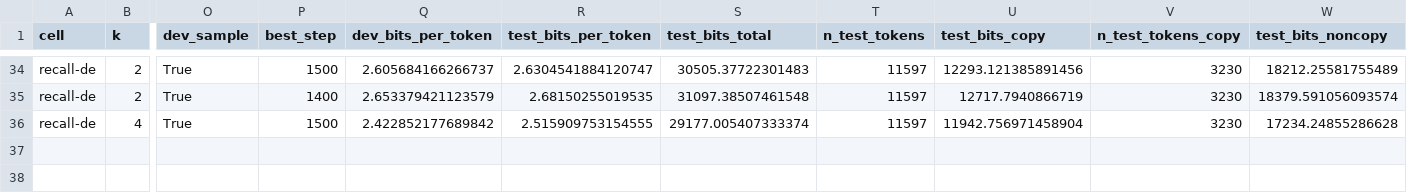
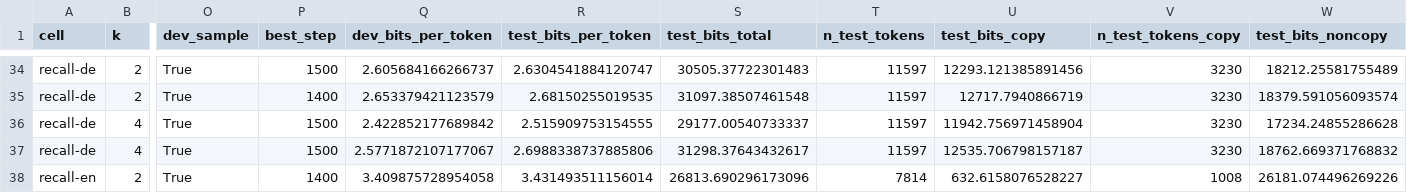
Before and after one commit to sirotenkogeorgii/prefix-programs, a CSV file: results_sync/flat2.csv, drawn as a sheet; only a part is shown, gaps mark what is left out; rows hold the shown columns only; the diff names each change by its address in the sheet, - before the commit and + after, or states it on an @@ line.

Commit message:
Sync results from Colab

```diff
--- a/results_sync/flat2.csv
+++ b/results_sync/flat2.csv
-S36 (test_bits_total): 29177.005407333374
+S36 (test_bits_total): 29177.00540733337
+row 37: recall-de | 4 | True | 1500 | 2.5771872107177067 | 2.6988338737885806 | 31298.37643432617 | 11597 | 12535.706798157187 | 3230 | 18762.669371768832
+row 38: recall-en | 2 | True | 1400 | 3.409875728954058 | 3.431493511156014 | 26813.690296173096 | 7814 | 632.6158076528227 | 1008 | 26181.074496269226
```
Also changed, not shown: 6 other files.
